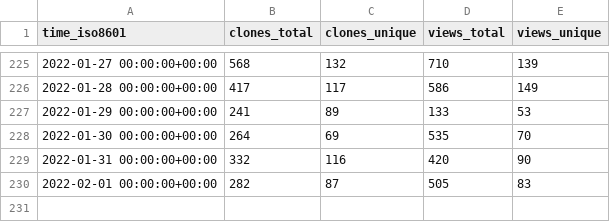
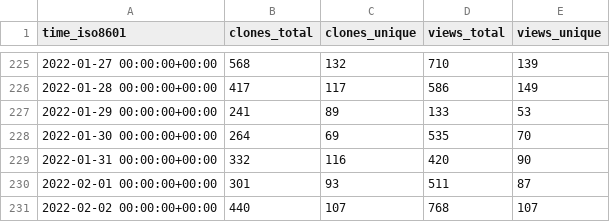
Before and after one commit to MahKC/tendermint, a CSV file: tendermint/starport/ghrs-data/views_clones_aggregate.csv, drawn as a sheet; only a part is shown, gaps mark what is left out.

```diff
--- a/tendermint/starport/ghrs-data/views_clones_aggregate.csv
+++ b/tendermint/starport/ghrs-data/views_clones_aggregate.csv
@@ -229,2 +229,3 @@ time_iso8601,clones_total,clones_unique,views_total,views_unique
 2022-01-31 00:00:00+00:00,332,116,420,90
-2022-02-01 00:00:00+00:00,282,87,505,83
+2022-02-01 00:00:00+00:00,301,93,511,87
+2022-02-02 00:00:00+00:00,440,107,768,107
```
Also changed, not shown: 1 other file.
